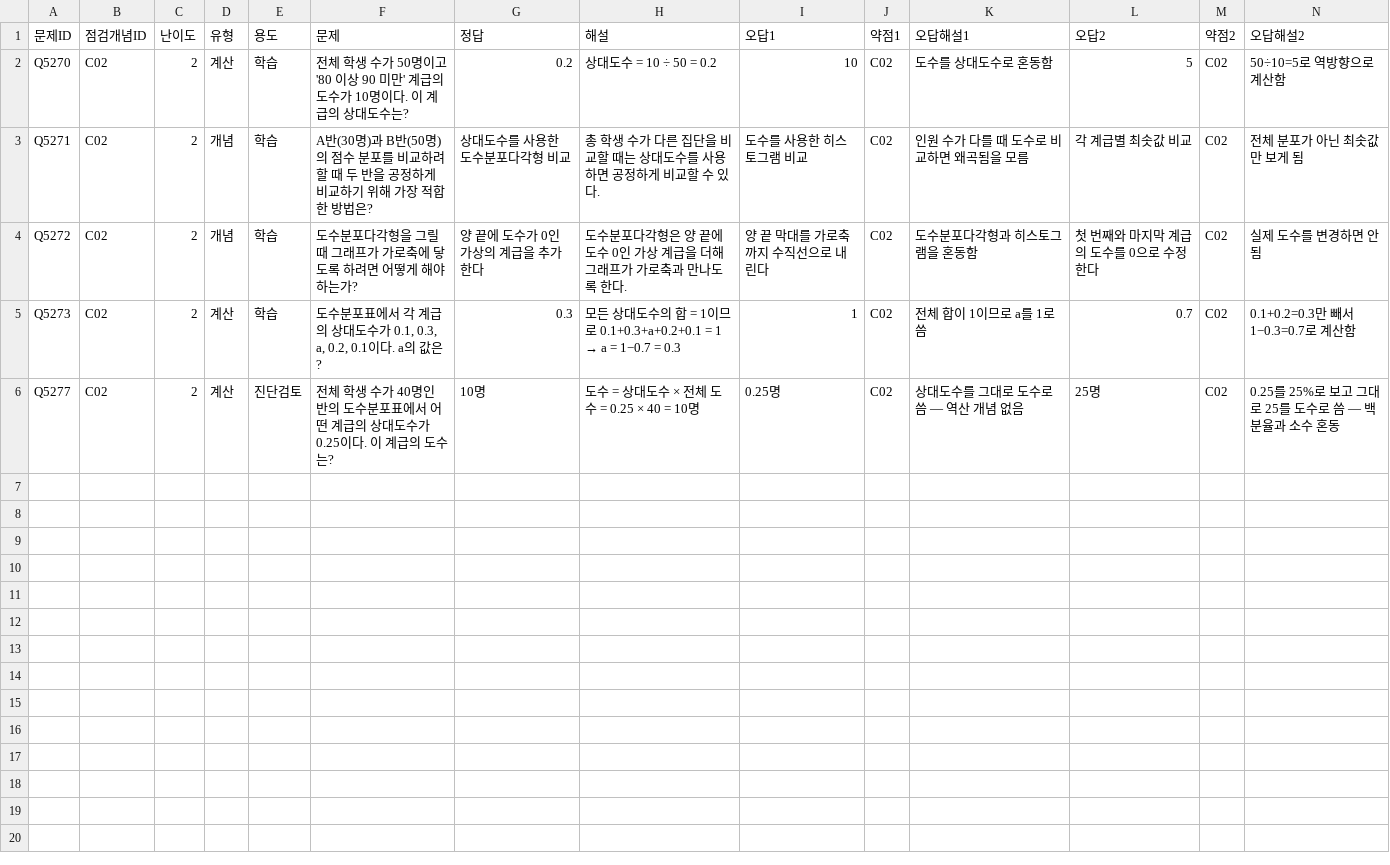
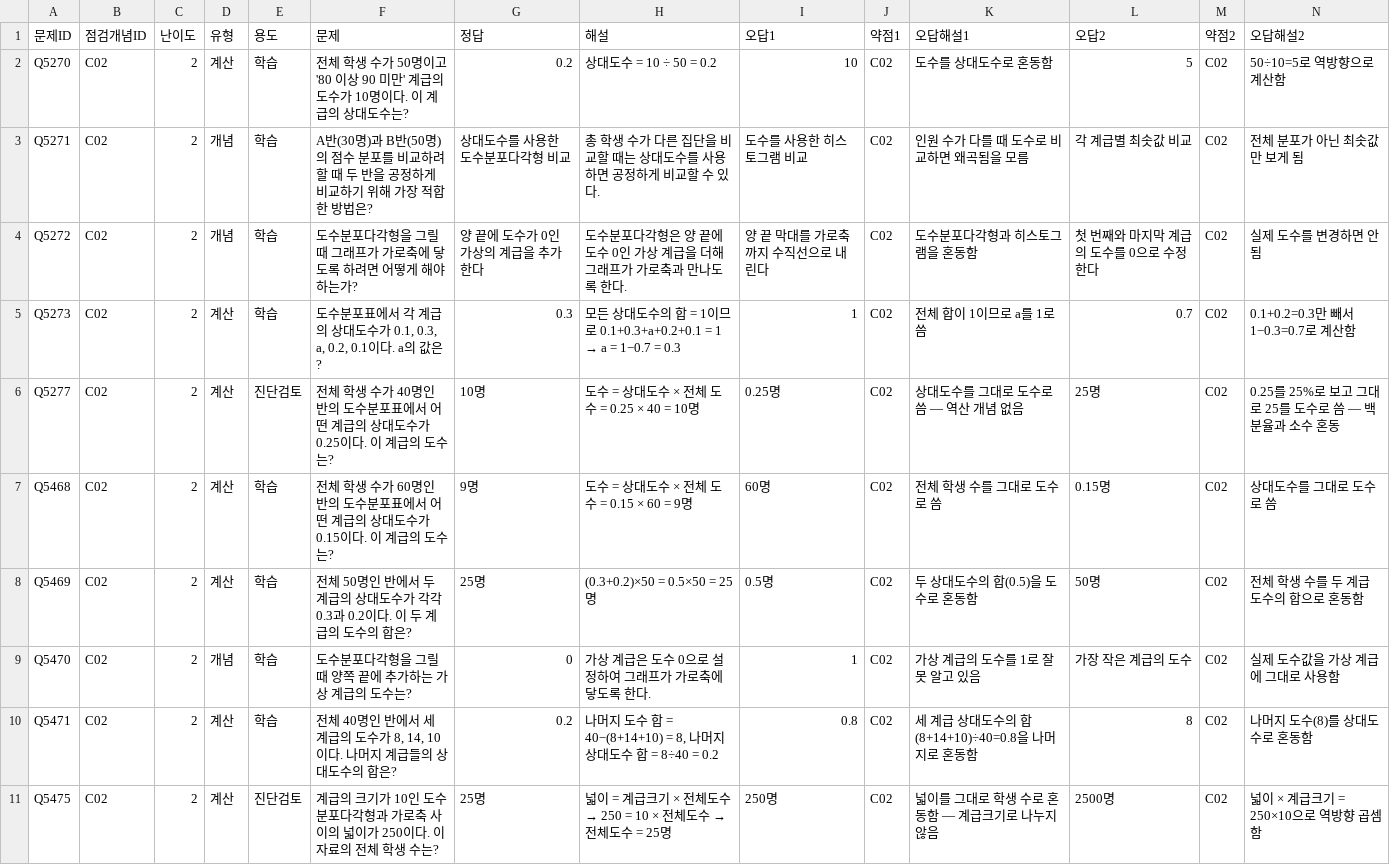
Before and after one commit to wataryu00-boop/math-diagnostic, a CSV file: problems/C02/2.csv, drawn as a sheet; only a part is shown; rows hold the shown columns only; the diff names each change by its address in the sheet, - before the commit and + after, or states it on an @@ line.

```diff
--- a/problems/C02/2.csv
+++ b/problems/C02/2.csv
+row 7: Q5468 | C02 | 2 | 계산 | 학습 | 전체 학생 수가 60명인 반의 도수분포표에서 어떤 계급의 상대도수가 0.15이다. 이 계급의 도수는? | 9명 | 도수 = 상대도수 × 전체 도수 = 0.15 × 60 = 9명 | 60명 | C02 | 전체 학생 수를 그대로 도수로 씀 | 0.15명 | C02 | 상대도수를 그대로 도수로 씀
+row 8: Q5469 | C02 | 2 | 계산 | 학습 | 전체 50명인 반에서 두 계급의 상대도수가 각각 0.3과 0.2이다. 이 두 계급의 도수의 합은? | 25명 | (0.3+0.2)×50 = 0.5×50 = 25명 | 0.5명 | C02 | 두 상대도수의 합(0.5)을 도수로 혼동함 | 50명 | C02 | 전체 학생 수를 두 계급 도수의 합으로 혼동함
+row 9: Q5470 | C02 | 2 | 개념 | 학습 | 도수분포다각형을 그릴 때 양쪽 끝에 추가하는 가상 계급의 도수는? | 0 | 가상 계급은 도수 0으로 설정하여 그래프가 가로축에 닿도록 한다. | 1 | C02 | 가상 계급의 도수를 1로 잘못 알고 있음 | 가장 작은 계급의 도수 | C02 | 실제 도수값을 가상 계급에 그대로 사용함
+row 10: Q5471 | C02 | 2 | 계산 | 학습 | 전체 40명인 반에서 세 계급의 도수가 8, 14, 10이다. 나머지 계급들의 상대도수의 합은? | 0.2 | 나머지 도수 합 = 40−(8+14+10) = 8, 나머지 상대도수 합 = 8÷40 = 0.2 | 0.8 | C02 | 세 계급 상대도수의 합 (8+14+10)÷40=0.8을 나머지로 혼동함 | 8 | C02 | 나머지 도수(8)를 상대도수로 혼동함
+row 11: Q5475 | C02 | 2 | 계산 | 진단검토 | 계급의 크기가 10인 도수분포다각형과 가로축 사이의 넓이가 250이다. 이 자료의 전체 학생 수는? | 25명 | 넓이 = 계급크기 × 전체도수 → 250 = 10 × 전체도수 → 전체도수 = 25명 | 250명 | C02 | 넓이를 그대로 학생 수로 혼동함 — 계급크기로 나누지 않음 | 2500명 | C02 | 넓이 × 계급크기 = 250×10으로 역방향 곱셈함
```
Also changed, not shown: problems/C01/2.csv, problems/C03/2.csv, 16 other files.
